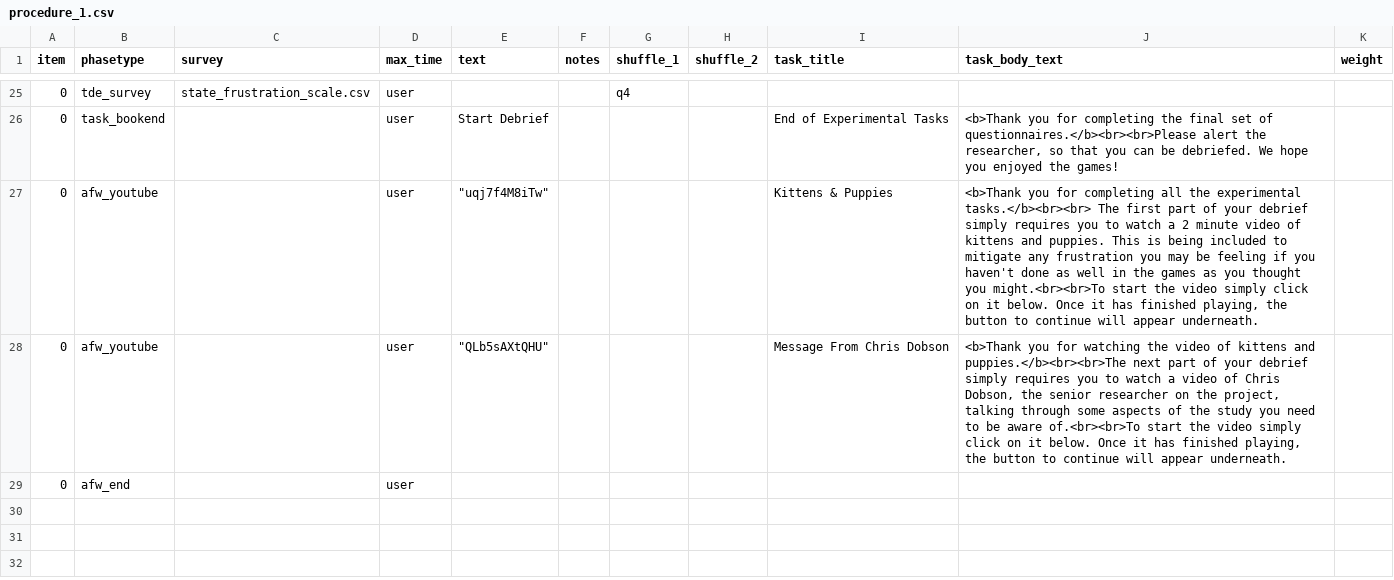
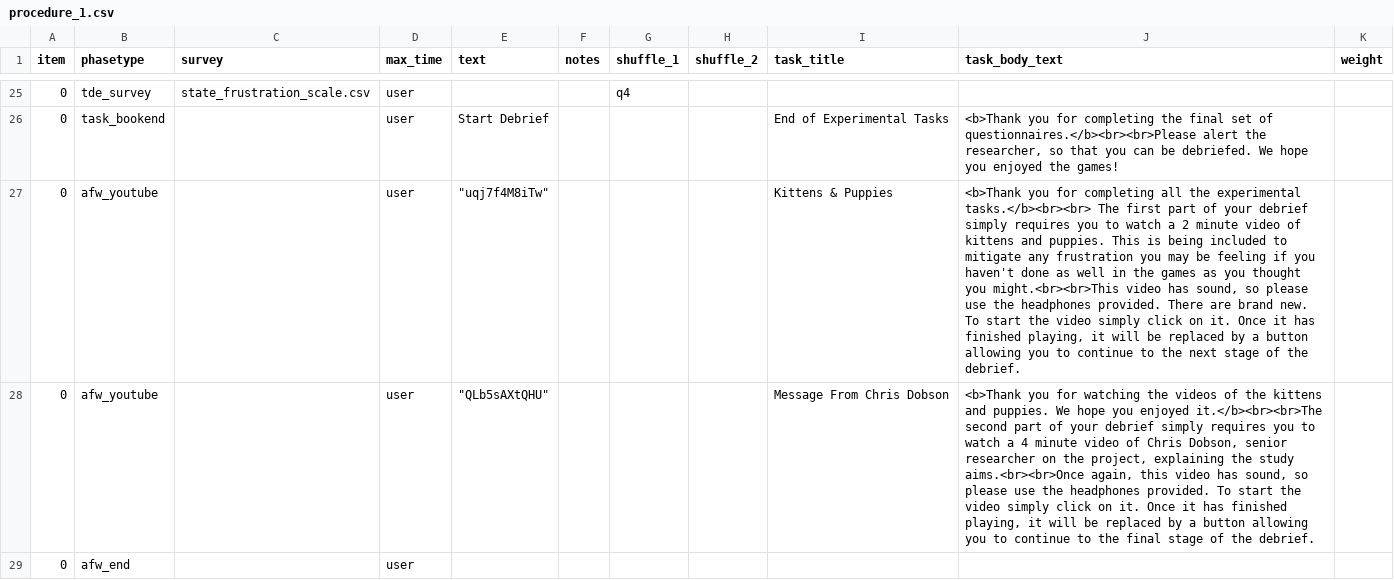
Before and after one commit to tdepsych/collector-experiments, a CSV file: User/Projects/aaliyah/procedure_1.csv, drawn as a sheet; only a part is shown, gaps mark what is left out; the diff names each change by its address in the sheet, - before the commit and + after, or states it on an @@ line.

```diff
--- a/User/Projects/aaliyah/procedure_1.csv
+++ b/User/Projects/aaliyah/procedure_1.csv
-J27 (task_body_text): …thought you might.<br><br>To start the video simply click on it below. Once it has finished playing, the button to continue will appear underneath.
+J27 (task_body_text): …thought you might.<br><br>This video has sound, so please use the headphones provided. There are brand new. To start the video simply click on it. Once it has finished playing, it will be replaced by a button allowing you to continue to the next stage of the debrief.
-J28 (task_body_text): …watching the video of kittens and puppies.</b><br><br>The next part of your debrief simply requires you to watch a video of Chris Dobson, the senior researcher on the project, talking through some aspects of the study you need to be aware of.<br><br>To start the video simply click on it below. Once it has finished playing, the button to continue will appear underneath.
+J28 (task_body_text): …watching the videos of the kittens and puppies. We hope you enjoyed it.</b><br><br>The second part of your debrief simply requires you to watch a 4 minute video of Chris Dobson, senior researcher on the project, explaining the study aims.<br><br>Once again, this video has sound, so please use the headphones provided. To start the video simply click on it. Once it has finished playing, it will be replaced by a button allowing you to continue to the final stage of the debrief.
```
Also changed, not shown: User/Surveys/afw_demo.csv, User/Surveys/post-task_attention_scale.csv, 4 other files.
